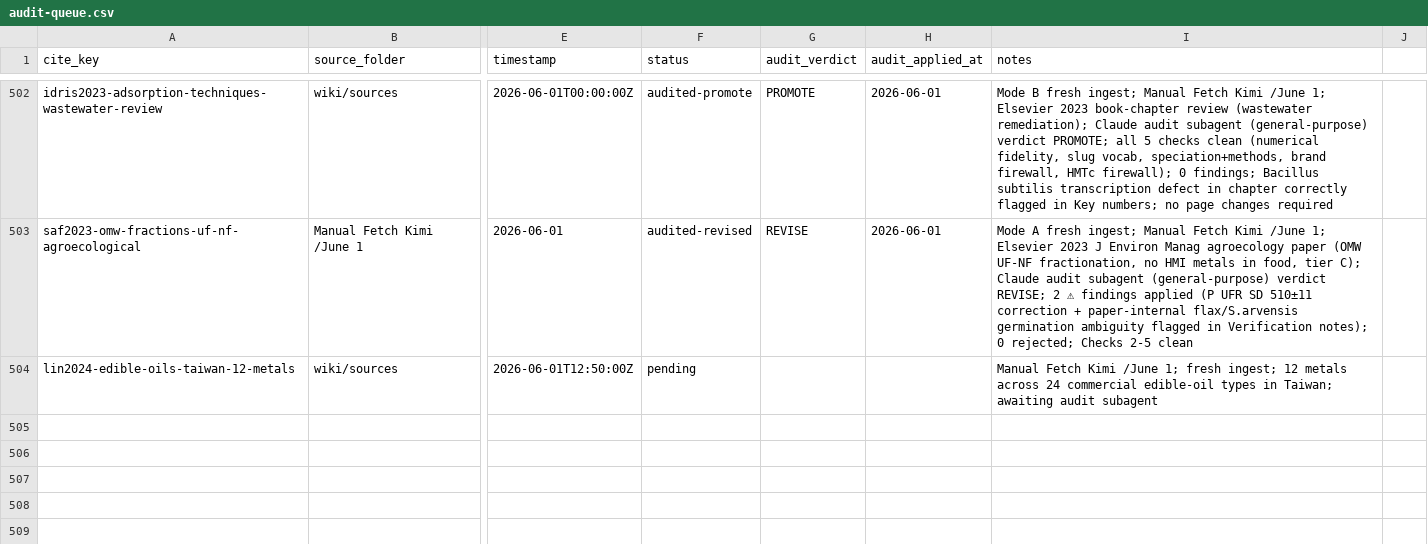
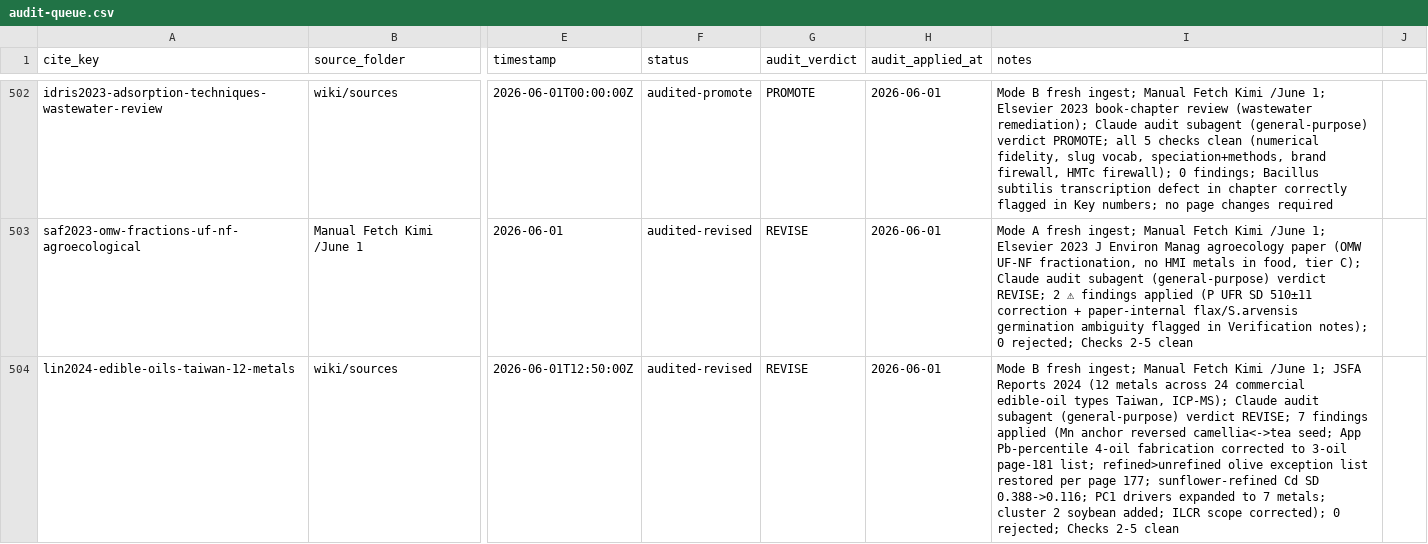
Before and after one commit to paleofoundation/heavymetalindex, a CSV file: data/evidence/audit-queue.csv, drawn as a sheet; only a part is shown, gaps mark what is left out; the diff names each change by its address in the sheet, - before the commit and + after, or states it on an @@ line.

```diff
--- a/data/evidence/audit-queue.csv
+++ b/data/evidence/audit-queue.csv
-F504 (status): pending
+F504 (status): audited-revised
-G504 (audit_verdict): (empty)
+G504 (audit_verdict): REVISE
-H504 (audit_applied_at): (empty)
+H504 (audit_applied_at): 2026-06-01
-I504 (notes): Manual Fetch Kimi /June 1; fresh ingest; 12 metals across 24 commercial edible-oil types in Taiwan; awaiting audit subagent
+I504 (notes): Mode B fresh ingest; Manual Fetch Kimi /June 1; JSFA Reports 2024 (12 metals across 24 commercial edible-oil types Taiwan, ICP-MS); Claude audit subagent (general-purpose) verdict REVISE; 7 findings applied (Mn anchor reversed camellia<->tea seed; App Pb-percentile 4-oil fabrication corrected to 3-oil page-181 list; refined>unrefined olive exception list restored per page 177; sunflower-refined Cd SD 0.388->0.116; PC1 drivers expanded to 7 metals; cluster 2 soybean added; ILCR scope corrected); 0 rejected; Checks 2-5 clean
```
